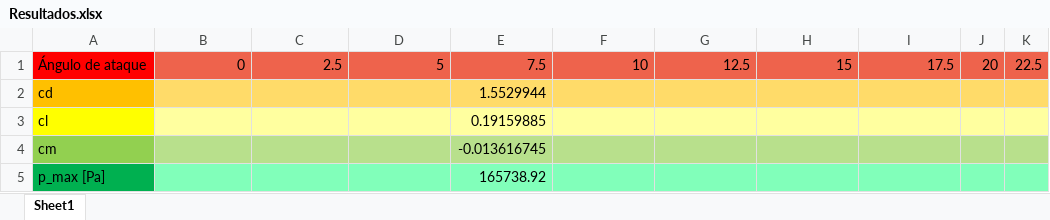
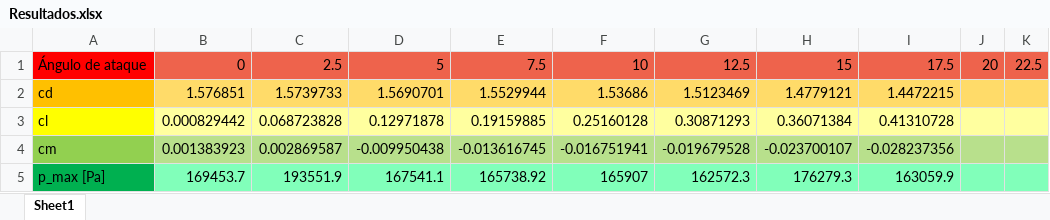
Before and after one commit to temisAP/Trabajos_AAV, an Excel workbook: Resultados.xlsx, sheet Sheet1, drawn as a sheet; only a part is shown; values as stored, in another font and other column widths than the file's, no borders; the diff covers the shown part only; the diff names each change by its address in the sheet, - before the commit and + after, or states it on an @@ line.

Commit message:
Tabla

```diff
--- a/Resultados.xlsx (sheet Sheet1)
+++ b/Resultados.xlsx (sheet Sheet1)
-B2: (empty)
+B2: 1.576851
-C2: (empty)
+C2: 1.5739733
-D2: (empty)
+D2: 1.5690701
-F2: (empty)
+F2: 1.53686
-G2: (empty)
+G2: 1.5123469
-H2: (empty)
+H2: 1.4779121
-I2: (empty)
+I2: 1.4472215
-B3: (empty)
+B3: 0.000829442
-C3: (empty)
+C3: 0.068723828
-D3: (empty)
+D3: 0.12971878
-F3: (empty)
+F3: 0.25160128
-G3: (empty)
+G3: 0.30871293
-H3: (empty)
+H3: 0.36071384
-I3: (empty)
+I3: 0.41310728
-B4: (empty)
+B4: 0.001383923
-C4: (empty)
+C4: 0.002869587
-D4: (empty)
+D4: -0.009950438
-F4: (empty)
+F4: -0.016751941
-G4: (empty)
+G4: -0.019679528
-H4: (empty)
+H4: -0.023700107
-I4: (empty)
+I4: -0.028237356
-B5: (empty)
+B5: 169453.7
-C5: (empty)
+C5: 193551.9
-D5: (empty)
+D5: 167541.1
-F5: (empty)
+F5: 165907
-G5: (empty)
+G5: 162572.3
-H5: (empty)
+H5: 176279.3
-I5: (empty)
+I5: 163059.9
```
Also changed, not shown: 21 edited cells and cell formats elsewhere in this sheet.
